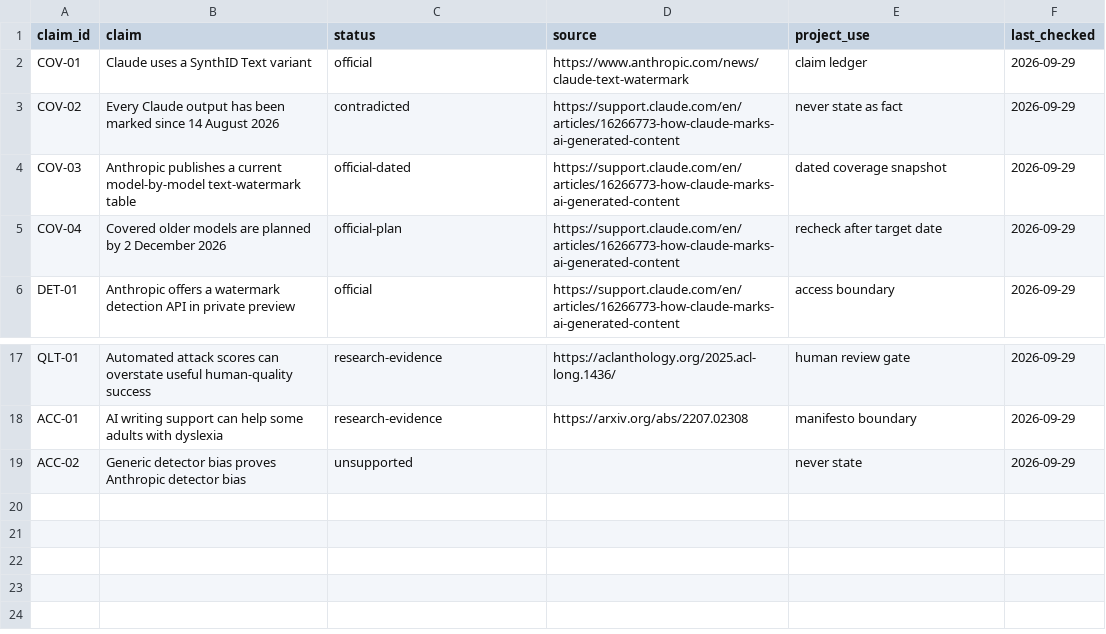
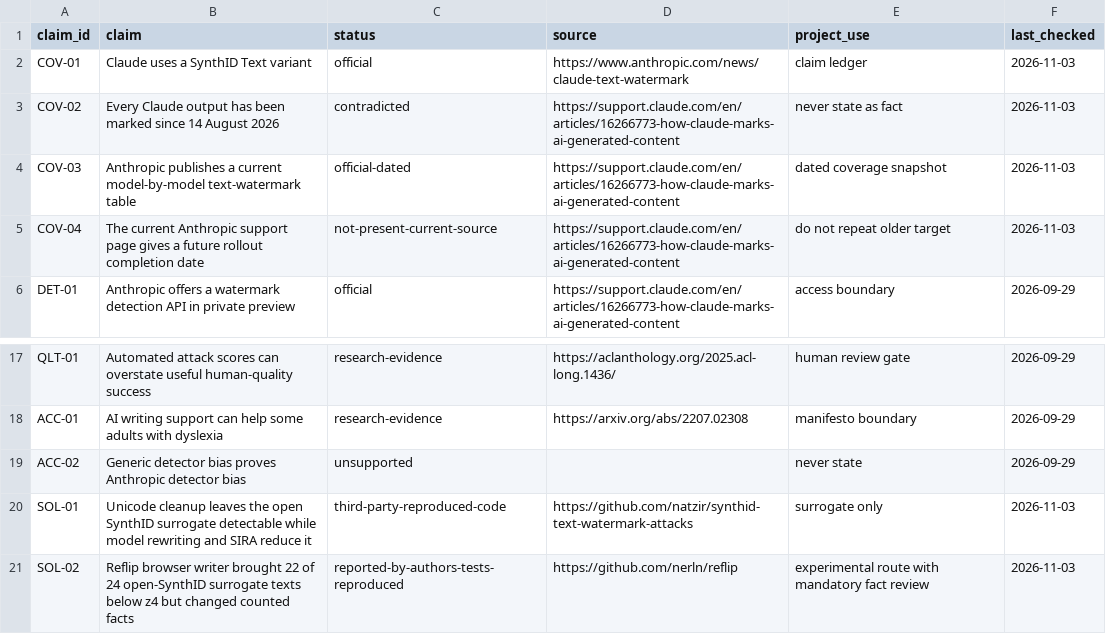
Before and after one commit to danilolapegna/claude-watermark-toolkit, a CSV file: research/evidence-matrix.csv, drawn as a sheet; only a part is shown, gaps mark what is left out.

Commit message:
docs: refresh Claude watermark coverage and tested solutions

```diff
--- a/research/evidence-matrix.csv
+++ b/research/evidence-matrix.csv
@@ -1,6 +1,6 @@
 claim_id,claim,status,source,project_use,last_checked
-COV-01,Claude uses a SynthID Text variant,official,https://www.anthropic.com/news/claude-text-watermark,claim ledger,2026-09-29
-COV-02,Every Claude output has been marked since 14 August 2026,contradicted,https://support.claude.com/en/articles/16266773-how-claude-marks-ai-generated-content,never state as fact,2026-09-29
-COV-03,Anthropic publishes a current model-by-model text-watermark table,official-dated,https://support.claude.com/en/articles/16266773-how-claude-marks-ai-generated-content,dated coverage snapshot,2026-09-29
-COV-04,Covered older models are planned by 2 December 2026,official-plan,https://support.claude.com/en/articles/16266773-how-claude-marks-ai-generated-content,recheck after target date,2026-09-29
+COV-01,Claude uses a SynthID Text variant,official,https://www.anthropic.com/news/claude-text-watermark,claim ledger,2026-11-03
+COV-02,Every Claude output has been marked since 14 August 2026,contradicted,https://support.claude.com/en/articles/16266773-how-claude-marks-ai-generated-content,never state as fact,2026-11-03
+COV-03,Anthropic publishes a current model-by-model text-watermark table,official-dated,https://support.claude.com/en/articles/16266773-how-claude-marks-ai-generated-content,dated coverage snapshot,2026-11-03
+COV-04,The current Anthropic support page gives a future rollout completion date,not-present-current-source,https://support.claude.com/en/articles/16266773-how-claude-marks-ai-generated-content,do not repeat older target,2026-11-03
 DET-01,Anthropic offers a watermark detection API in private preview,official,https://support.claude.com/en/articles/16266773-how-claude-marks-ai-generated-content,access boundary,2026-09-29
@@ -19 +19,3 @@ ACC-01,AI writing support can help some adults with dyslexia,research-evidence,h
 ACC-02,Generic detector bias proves Anthropic detector bias,unsupported,,never state,2026-09-29
+SOL-01,Unicode cleanup leaves the open SynthID surrogate detectable while model rewriting and SIRA reduce it,third-party-reproduced-code,https://github.com/natzir/synthid-text-watermark-attacks,surrogate only,2026-11-03
+SOL-02,Reflip browser writer brought 22 of 24 open-SynthID surrogate texts below z4 but changed counted facts,reported-by-authors-tests-reproduced,https://github.com/nerln/reflip,experimental route with mandatory fact review,2026-11-03
```
Also changed, not shown: 13 other files.
